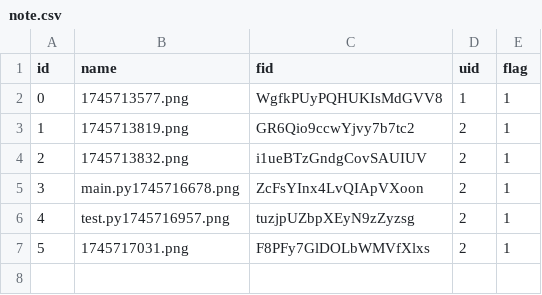
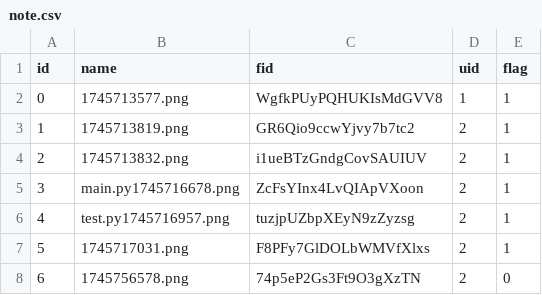
Before and after one commit to diN0s4urs/WWW, a CSV file: imgs/note.csv, drawn as a sheet.

Commit message:
Add/Update the note.csv successfully via API

```diff
--- a/imgs/note.csv
+++ b/imgs/note.csv
@@ -7 +7,2 @@ id,name,fid,uid,flag
 5,1745717031.png,F8PFy7GlDOLbWMVfXlxs,2,1
+6,1745756578.png,74p5eP2Gs3Ft9O3gXzTN,2,0
```
